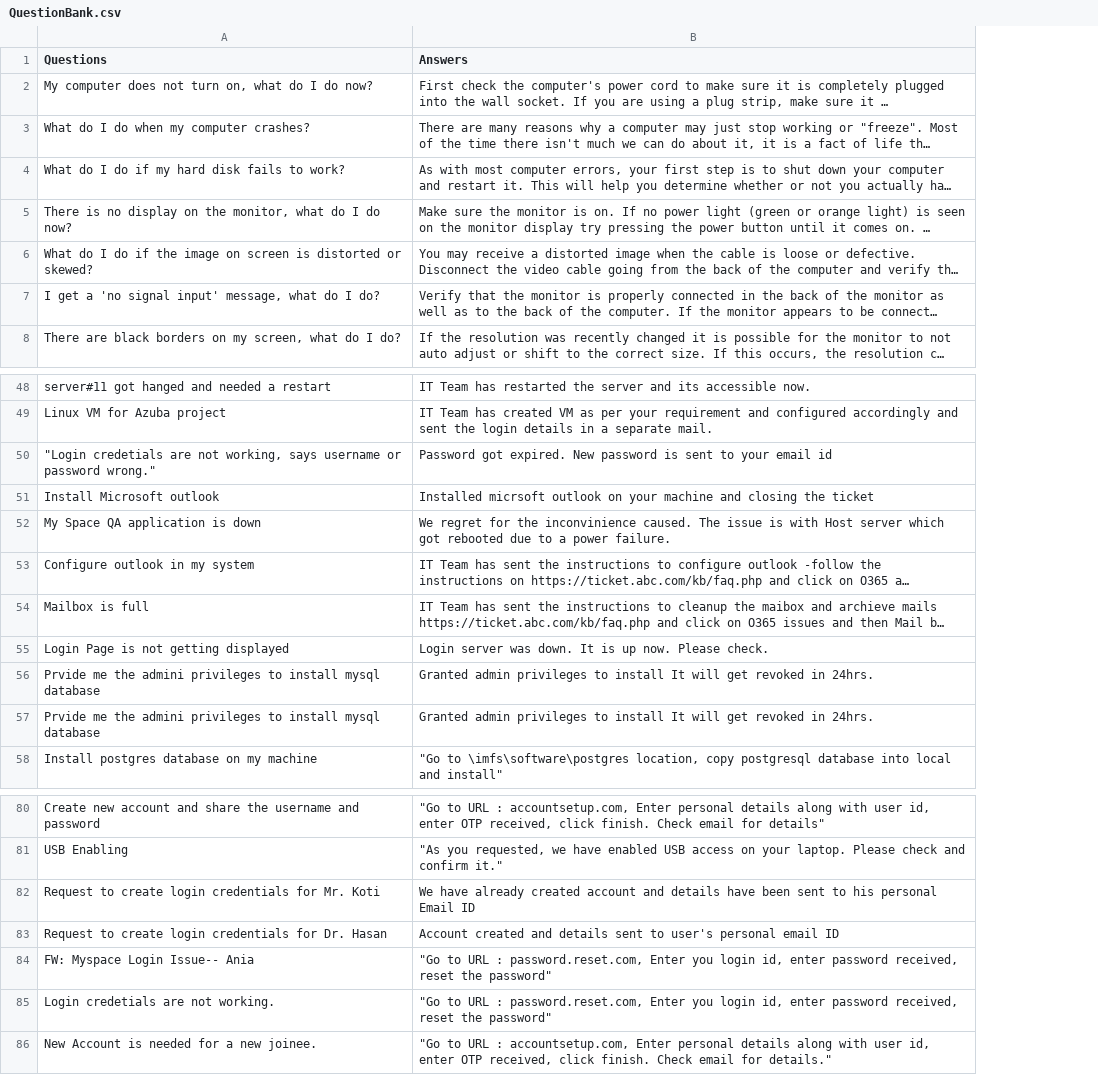
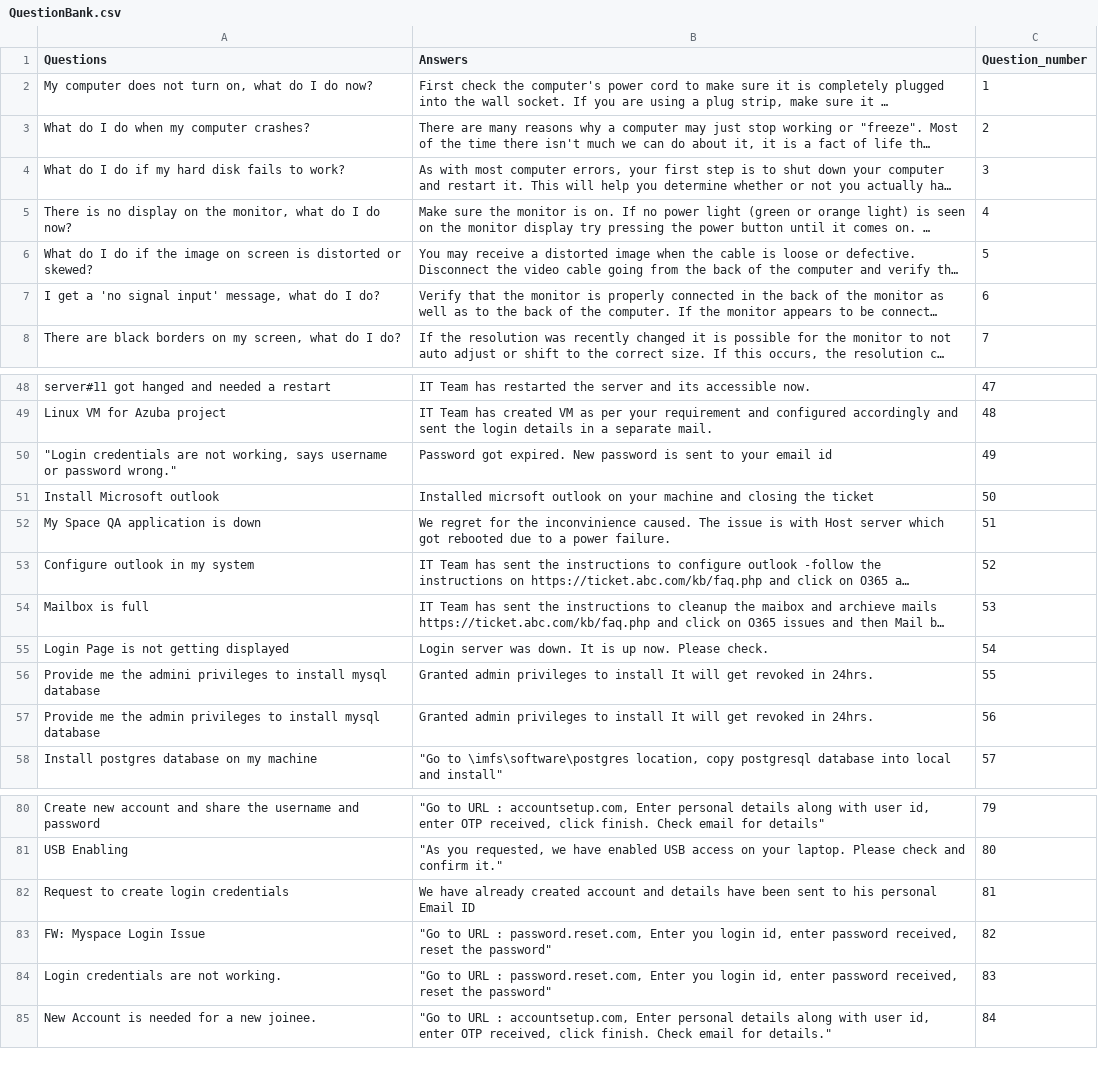
Before and after one commit to Snehashish30/NLP_chatbot, a CSV file: QuestionBank.csv, drawn as a sheet; only a part is shown, gaps mark what is left out; long unchanged cells end in …; removed rows and columns are numbered as before the commit, all else as after; the diff names each change by its address in the sheet, - before the commit and + after, or states it on an @@ line.

```diff
--- a/QuestionBank.csv
+++ b/QuestionBank.csv
+column C (Question_number), rows 2-8: 1 | 2 | 3 | 4 | 5 | 6 | 7; rows 48-58: 47 | 48 | 49 | 50 | 51 | 52 | 53 | 54 | 55 | 56 | 57; rows 80-85: 79 | 80 | 81 | 82 | 83 | 84
-A50 (Questions): "Login credetials are not…
+A50 (Questions): "Login credentials are not…
-A56 (Questions): Prvide me the…
+A56 (Questions): Provide me the…
-A57 (Questions): Prvide me the admini privileges to…
+A57 (Questions): Provide me the admin privileges to…
-A82 (Questions): Request to create login credentials for Mr. Koti
+A82 (Questions): Request to create login credentials
-row 83: Request to create login credentials for Dr. Hasan | Account created and details sent to user's personal email ID
-A83 (Questions): FW: Myspace Login Issue-- Ania
+A83 (Questions): FW: Myspace Login Issue
-A84 (Questions): Login credetials are not working.
+A84 (Questions): Login credentials are not working.
```
Also changed, not shown: Keyword.csv, Verb_Keywords.csv, 4 other files.
